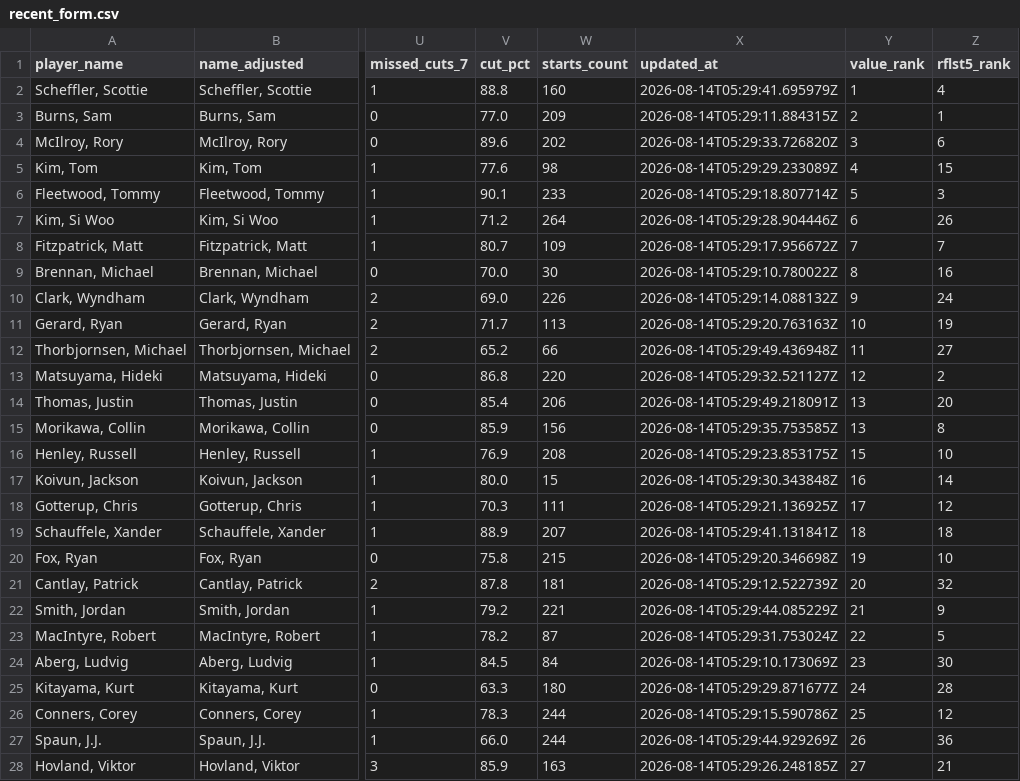
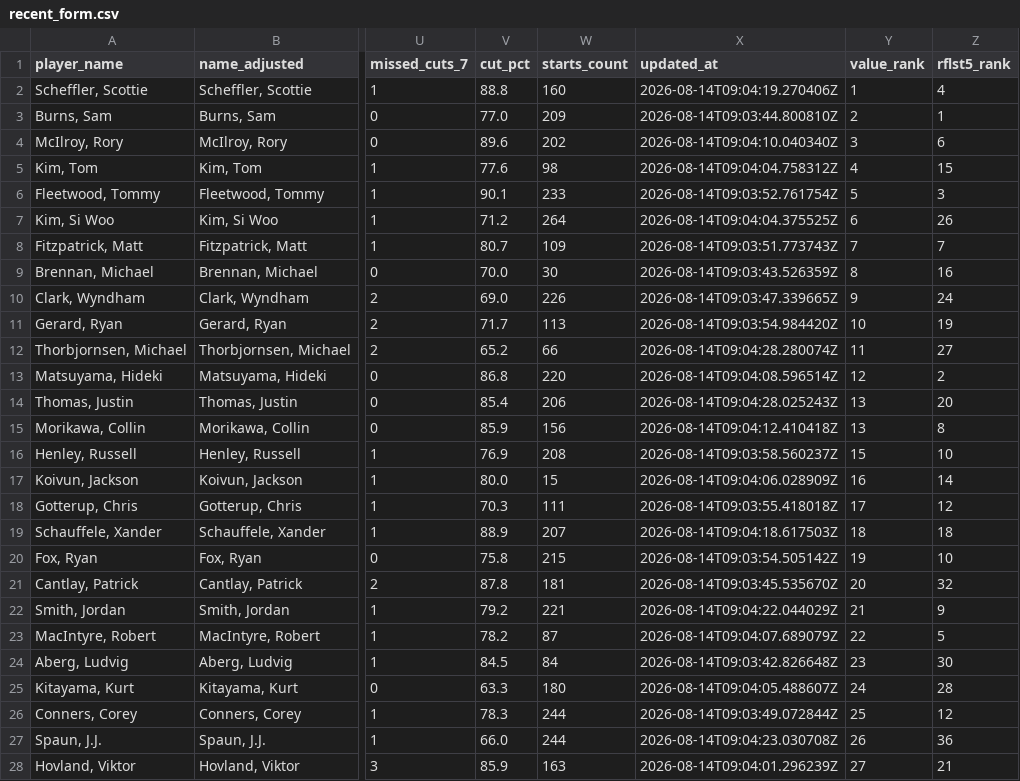
Before and after one commit to 925Sports/pga-tour-data, a CSV file: data/recent_form.csv, drawn as a sheet; only a part is shown, gaps mark what is left out; the diff covers the shown part only; the diff names each change by its address in the sheet, - before the commit and + after, or states it on an @@ line.

```diff
--- a/data/recent_form.csv
+++ b/data/recent_form.csv
-X2 (updated_at): 2026-08-14T05:29:41.695979Z
+X2 (updated_at): 2026-08-14T09:04:19.270406Z
-X3 (updated_at): 2026-08-14T05:29:11.884315Z
+X3 (updated_at): 2026-08-14T09:03:44.800810Z
-X4 (updated_at): 2026-08-14T05:29:33.726820Z
+X4 (updated_at): 2026-08-14T09:04:10.040340Z
-X5 (updated_at): 2026-08-14T05:29:29.233089Z
+X5 (updated_at): 2026-08-14T09:04:04.758312Z
-X6 (updated_at): 2026-08-14T05:29:18.807714Z
+X6 (updated_at): 2026-08-14T09:03:52.761754Z
-X7 (updated_at): 2026-08-14T05:29:28.904446Z
+X7 (updated_at): 2026-08-14T09:04:04.375525Z
-X8 (updated_at): 2026-08-14T05:29:17.956672Z
+X8 (updated_at): 2026-08-14T09:03:51.773743Z
-X9 (updated_at): 2026-08-14T05:29:10.780022Z
+X9 (updated_at): 2026-08-14T09:03:43.526359Z
-X10 (updated_at): 2026-08-14T05:29:14.088132Z
+X10 (updated_at): 2026-08-14T09:03:47.339665Z
-X11 (updated_at): 2026-08-14T05:29:20.763163Z
+X11 (updated_at): 2026-08-14T09:03:54.984420Z
-X12 (updated_at): 2026-08-14T05:29:49.436948Z
+X12 (updated_at): 2026-08-14T09:04:28.280074Z
-X13 (updated_at): 2026-08-14T05:29:32.521127Z
+X13 (updated_at): 2026-08-14T09:04:08.596514Z
-X14 (updated_at): 2026-08-14T05:29:49.218091Z
+X14 (updated_at): 2026-08-14T09:04:28.025243Z
-X15 (updated_at): 2026-08-14T05:29:35.753585Z
+X15 (updated_at): 2026-08-14T09:04:12.410418Z
-X16 (updated_at): 2026-08-14T05:29:23.853175Z
+X16 (updated_at): 2026-08-14T09:03:58.560237Z
-X17 (updated_at): 2026-08-14T05:29:30.343848Z
+X17 (updated_at): 2026-08-14T09:04:06.028909Z
-X18 (updated_at): 2026-08-14T05:29:21.136925Z
+X18 (updated_at): 2026-08-14T09:03:55.418018Z
-X19 (updated_at): 2026-08-14T05:29:41.131841Z
+X19 (updated_at): 2026-08-14T09:04:18.617503Z
-X20 (updated_at): 2026-08-14T05:29:20.346698Z
+X20 (updated_at): 2026-08-14T09:03:54.505142Z
-X21 (updated_at): 2026-08-14T05:29:12.522739Z
+X21 (updated_at): 2026-08-14T09:03:45.535670Z
-X22 (updated_at): 2026-08-14T05:29:44.085229Z
+X22 (updated_at): 2026-08-14T09:04:22.044029Z
-X23 (updated_at): 2026-08-14T05:29:31.753024Z
+X23 (updated_at): 2026-08-14T09:04:07.689079Z
-X24 (updated_at): 2026-08-14T05:29:10.173069Z
+X24 (updated_at): 2026-08-14T09:03:42.826648Z
-X25 (updated_at): 2026-08-14T05:29:29.871677Z
+X25 (updated_at): 2026-08-14T09:04:05.488607Z
-X26 (updated_at): 2026-08-14T05:29:15.590786Z
+X26 (updated_at): 2026-08-14T09:03:49.072844Z
-X27 (updated_at): 2026-08-14T05:29:44.929269Z
+X27 (updated_at): 2026-08-14T09:04:23.030708Z
-X28 (updated_at): 2026-08-14T05:29:26.248185Z
+X28 (updated_at): 2026-08-14T09:04:01.296239Z
```
Also changed, not shown: 42 edited cells elsewhere in this file.
